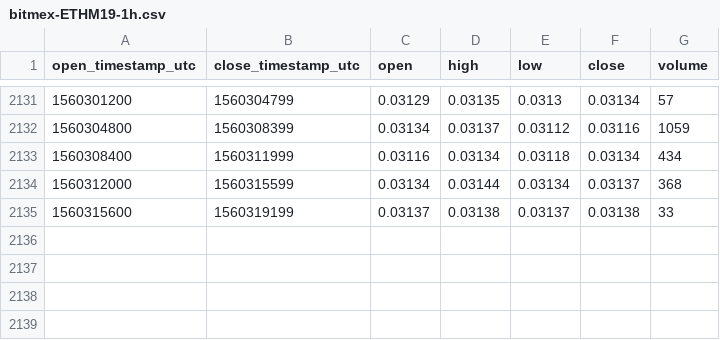
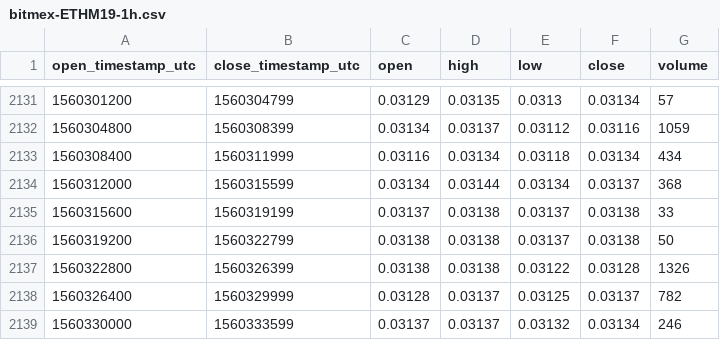
Before and after one commit to cryptobigbro/bitmex-ETHM19, a CSV file: bitmex-ETHM19-1h.csv, drawn as a sheet; only a part is shown, gaps mark what is left out.

Commit message:
Update OHLCV data.

```diff
--- a/bitmex-ETHM19-1h.csv
+++ b/bitmex-ETHM19-1h.csv
@@ -2135 +2135,5 @@ open_timestamp_utc,close_timestamp_utc,open,high,low,close,volume
 1560315600,1560319199,0.03137,0.03138,0.03137,0.03138,33
+1560319200,1560322799,0.03138,0.03138,0.03137,0.03138,50
+1560322800,1560326399,0.03138,0.03138,0.03122,0.03128,1326
+1560326400,1560329999,0.03128,0.03137,0.03125,0.03137,782
+1560330000,1560333599,0.03137,0.03137,0.03132,0.03134,246
```
